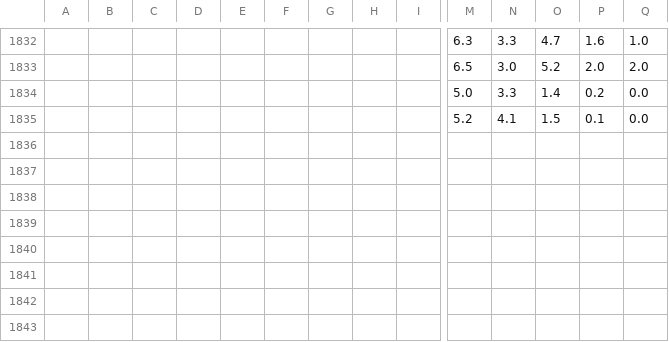
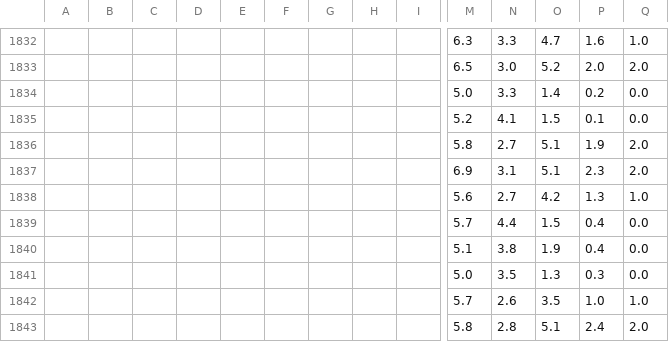
Before and after one commit to oecorrechag/remine, a CSV file: df.csv, drawn as a sheet; only a part is shown, gaps mark what is left out; rows hold the shown columns only; the diff names each change by its address in the sheet, - before the commit and + after, or states it on an @@ line.

Commit message:
Saved DataFrame cleaned

```diff
--- a/df.csv
+++ b/df.csv
+row 1836:  |  |  |  |  |  |  |  |  | 5.8 | 2.7 | 5.1 | 1.9 | 2.0
+row 1837:  |  |  |  |  |  |  |  |  | 6.9 | 3.1 | 5.1 | 2.3 | 2.0
+row 1838:  |  |  |  |  |  |  |  |  | 5.6 | 2.7 | 4.2 | 1.3 | 1.0
+row 1839:  |  |  |  |  |  |  |  |  | 5.7 | 4.4 | 1.5 | 0.4 | 0.0
+row 1840:  |  |  |  |  |  |  |  |  | 5.1 | 3.8 | 1.9 | 0.4 | 0.0
+row 1841:  |  |  |  |  |  |  |  |  | 5.0 | 3.5 | 1.3 | 0.3 | 0.0
+row 1842:  |  |  |  |  |  |  |  |  | 5.7 | 2.6 | 3.5 | 1.0 | 1.0
+row 1843:  |  |  |  |  |  |  |  |  | 5.8 | 2.8 | 5.1 | 2.4 | 2.0
```
